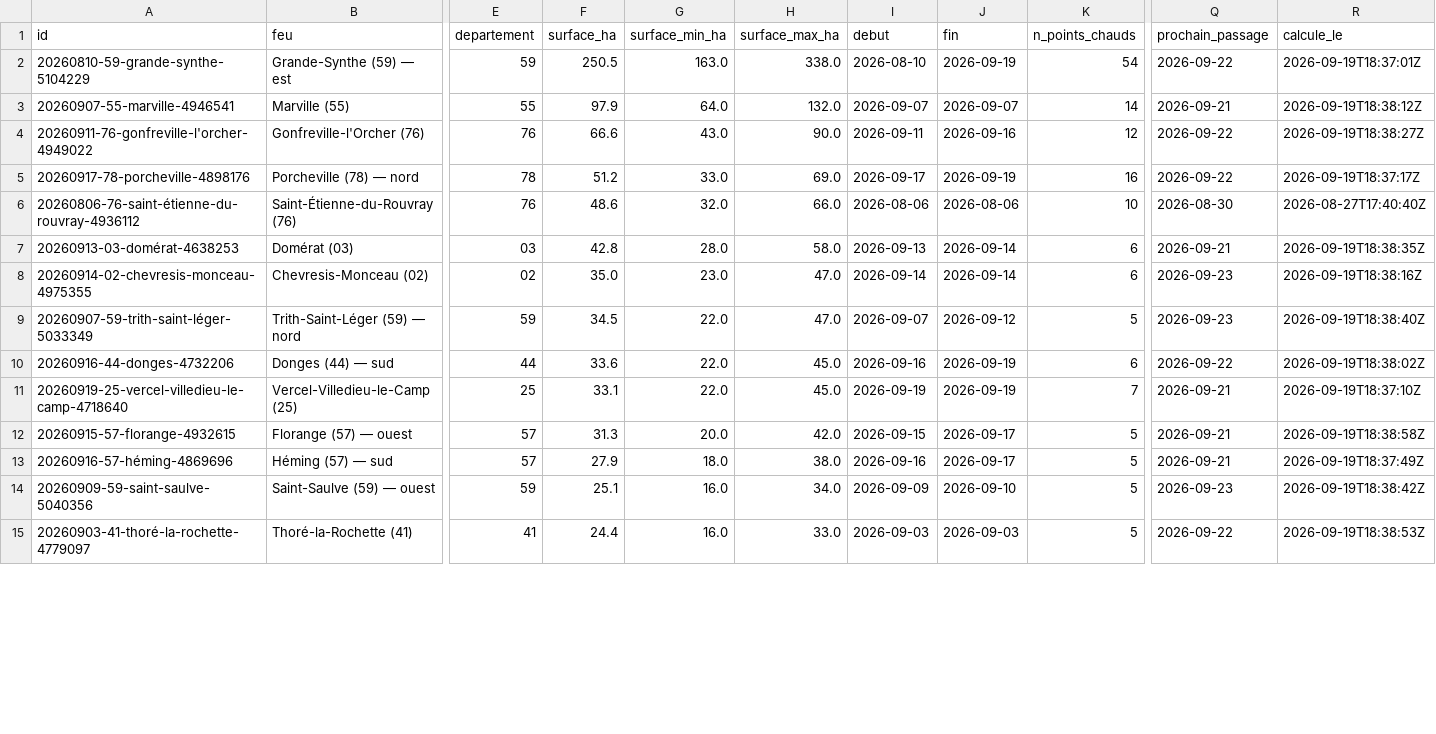
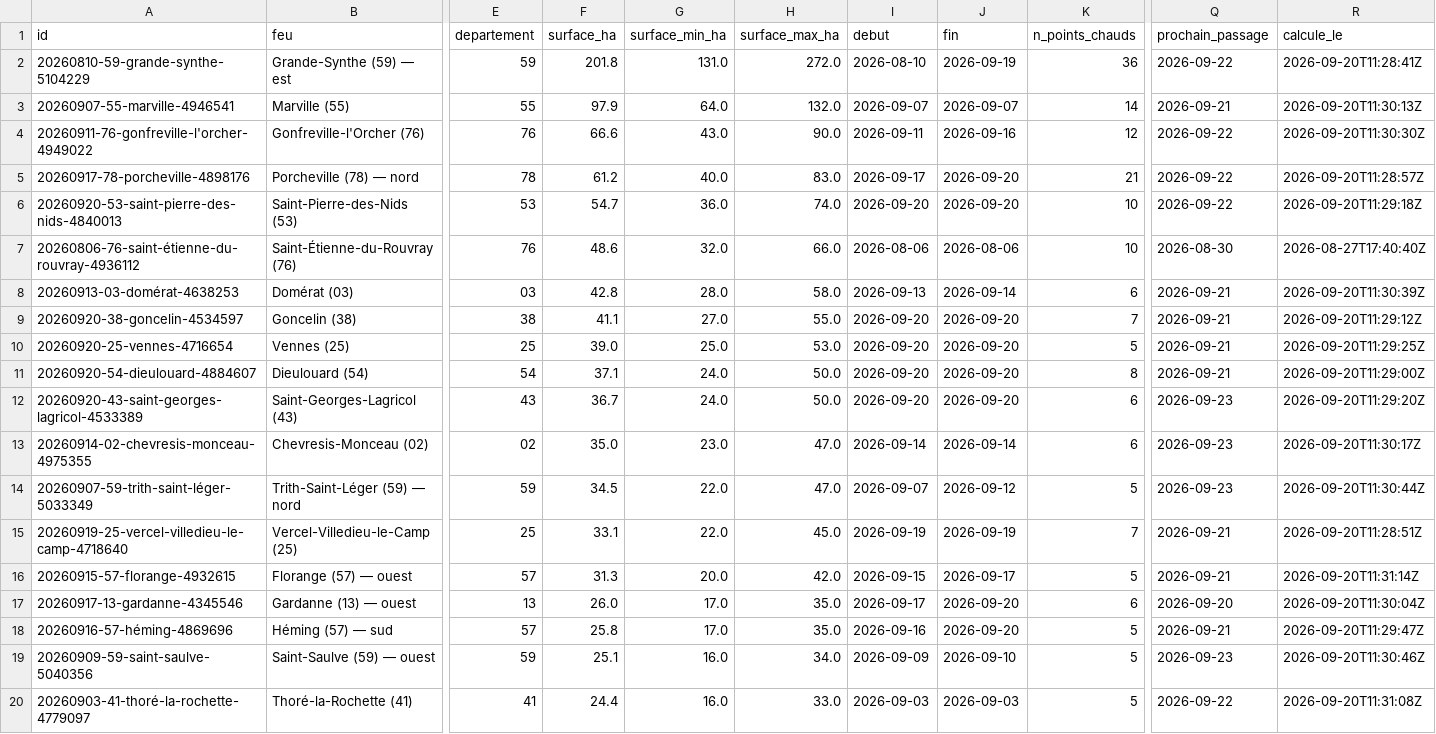
Before and after one commit to r0bp3nguin/brulis, a CSV file: site/data/feux.csv, drawn as a sheet; only a part is shown, gaps mark what is left out; removed rows and columns are numbered as before the commit, all else as after; rows hold the shown columns only; the diff covers the shown part only; the diff names each change by its address in the sheet, - before the commit and + after, or states it on an @@ line.

```diff
--- a/site/data/feux.csv
+++ b/site/data/feux.csv
-F2 (surface_ha): 250.5
+F2 (surface_ha): 201.8
-G2 (surface_min_ha): 163.0
+G2 (surface_min_ha): 131.0
-H2 (surface_max_ha): 338.0
+H2 (surface_max_ha): 272.0
-K2 (n_points_chauds): 54
+K2 (n_points_chauds): 36
-R2 (calcule_le): 2026-09-19T18:37:01Z
+R2 (calcule_le): 2026-09-20T11:28:41Z
-R3 (calcule_le): 2026-09-19T18:38:12Z
+R3 (calcule_le): 2026-09-20T11:30:13Z
-R4 (calcule_le): 2026-09-19T18:38:27Z
+R4 (calcule_le): 2026-09-20T11:30:30Z
-F5 (surface_ha): 51.2
+F5 (surface_ha): 61.2
-G5 (surface_min_ha): 33.0
+G5 (surface_min_ha): 40.0
-H5 (surface_max_ha): 69.0
+H5 (surface_max_ha): 83.0
-J5 (fin): 2026-09-19
+J5 (fin): 2026-09-20
-K5 (n_points_chauds): 16
+K5 (n_points_chauds): 21
-R5 (calcule_le): 2026-09-19T18:37:17Z
+R5 (calcule_le): 2026-09-20T11:28:57Z
+row 6: 20260920-53-saint-pierre-des-nids-4840013 | Saint-Pierre-des-Nids (53) | 53 | 54.7 | 36.0 | 74.0 | 2026-09-20 | 2026-09-20 | 10 | 2026-09-22 | 2026-09-20T11:29:18Z
-R8 (calcule_le): 2026-09-19T18:38:35Z
+R8 (calcule_le): 2026-09-20T11:30:39Z
+row 9: 20260920-38-goncelin-4534597 | Goncelin (38) | 38 | 41.1 | 27.0 | 55.0 | 2026-09-20 | 2026-09-20 | 7 | 2026-09-21 | 2026-09-20T11:29:12Z
+row 10: 20260920-25-vennes-4716654 | Vennes (25) | 25 | 39.0 | 25.0 | 53.0 | 2026-09-20 | 2026-09-20 | 5 | 2026-09-21 | 2026-09-20T11:29:25Z
+row 11: 20260920-54-dieulouard-4884607 | Dieulouard (54) | 54 | 37.1 | 24.0 | 50.0 | 2026-09-20 | 2026-09-20 | 8 | 2026-09-21 | 2026-09-20T11:29:00Z
+row 12: 20260920-43-saint-georges-lagricol-4533389 | Saint-Georges-Lagricol (43) | 43 | 36.7 | 24.0 | 50.0 | 2026-09-20 | 2026-09-20 | 6 | 2026-09-23 | 2026-09-20T11:29:20Z
-R13 (calcule_le): 2026-09-19T18:38:16Z
+R13 (calcule_le): 2026-09-20T11:30:17Z
-R14 (calcule_le): 2026-09-19T18:38:40Z
+R14 (calcule_le): 2026-09-20T11:30:44Z
-row 10: 20260916-44-donges-4732206 | Donges (44) — sud | 44 | 33.6 | 22.0 | 45.0 | 2026-09-16 | 2026-09-19 | 6 | 2026-09-22 | 2026-09-19T18:38:02Z
-R15 (calcule_le): 2026-09-19T18:37:10Z
+R15 (calcule_le): 2026-09-20T11:28:51Z
-R16 (calcule_le): 2026-09-19T18:38:58Z
+R16 (calcule_le): 2026-09-20T11:31:14Z
+row 17: 20260917-13-gardanne-4345546 | Gardanne (13) — ouest | 13 | 26.0 | 17.0 | 35.0 | 2026-09-17 | 2026-09-20 | 6 | 2026-09-20 | 2026-09-20T11:30:04Z
-F18 (surface_ha): 27.9
+F18 (surface_ha): 25.8
-G18 (surface_min_ha): 18.0
+G18 (surface_min_ha): 17.0
-H18 (surface_max_ha): 38.0
+H18 (surface_max_ha): 35.0
-J18 (fin): 2026-09-17
+J18 (fin): 2026-09-20
-R18 (calcule_le): 2026-09-19T18:37:49Z
+R18 (calcule_le): 2026-09-20T11:29:47Z
-R19 (calcule_le): 2026-09-19T18:38:42Z
+R19 (calcule_le): 2026-09-20T11:30:46Z
-R20 (calcule_le): 2026-09-19T18:38:53Z
+R20 (calcule_le): 2026-09-20T11:31:08Z
```
Also changed, not shown: 1 added row, 1 removed row and 14 edited cells elsewhere in this file, 45 other files.
